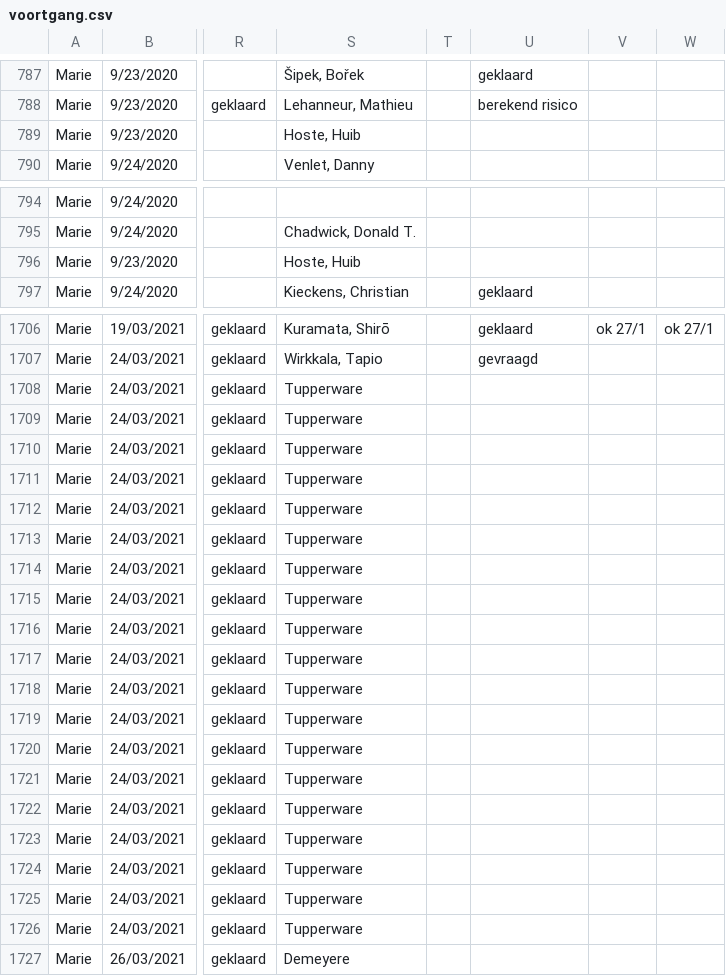
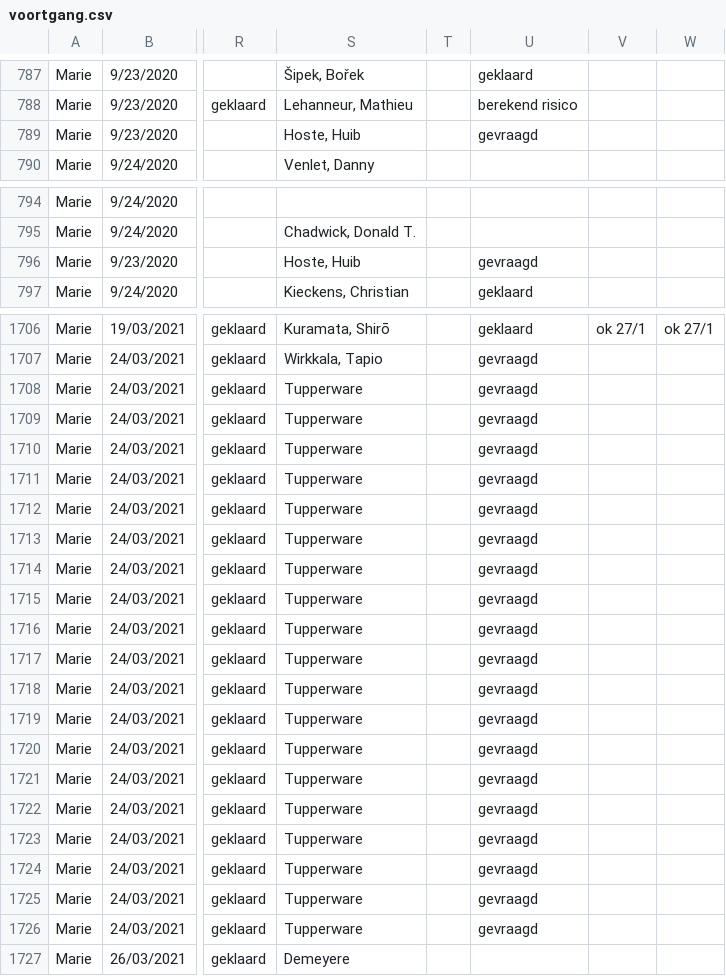
Before and after one commit to DesignMuseumGent/flat-voortgang, a CSV file: voortgang.csv, drawn as a sheet; only a part is shown, gaps mark what is left out; the diff covers the shown part only; the diff names each change by its address in the sheet, - before the commit and + after, or states it on an @@ line.

Commit message:
Flat: latest data (2022-04-02T02:25:05.517Z) {   "date": "2022-04-02T02:25:05.517Z",   "files": [     {       "name": "voortgang.csv",       "deltaBytes": 344,       "source": "https://docs.google.com/spreadsheets/d/e/2PACX-1vQkI3r_1FDN5TfQ3vMh6MeJ01LW8gfjMSKB0qw6OCMcN9FbbAZnClBiotxrbh2p5v8nOe-BNbpLN2O-/pub?gid=1097885687&single=true&output=csv"     }   ] }

```diff
--- a/voortgang.csv
+++ b/voortgang.csv
-U789: (empty)
+U789: gevraagd
-U796: (empty)
+U796: gevraagd
-U1708:U1726: (empty)
+U1708:U1726: gevraagd
```
Also changed, not shown: 22 edited cells elsewhere in this file.
